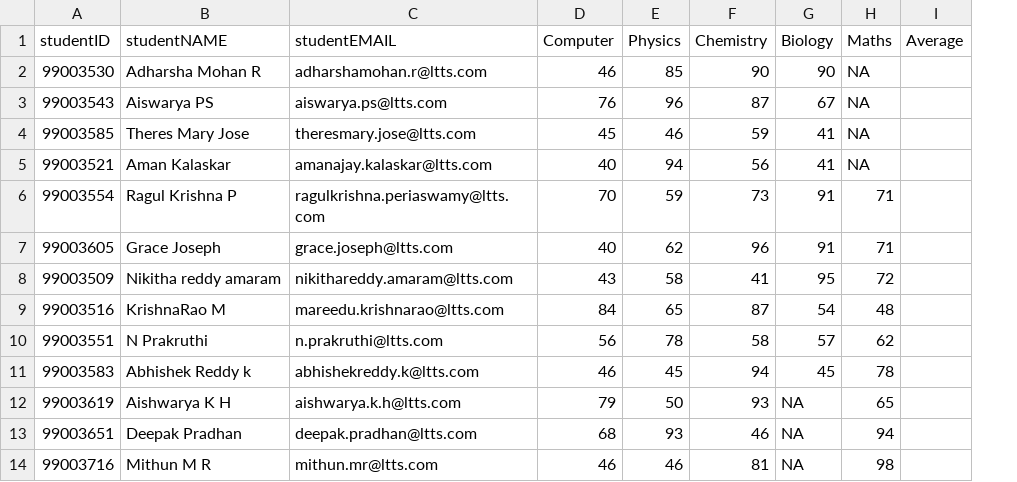
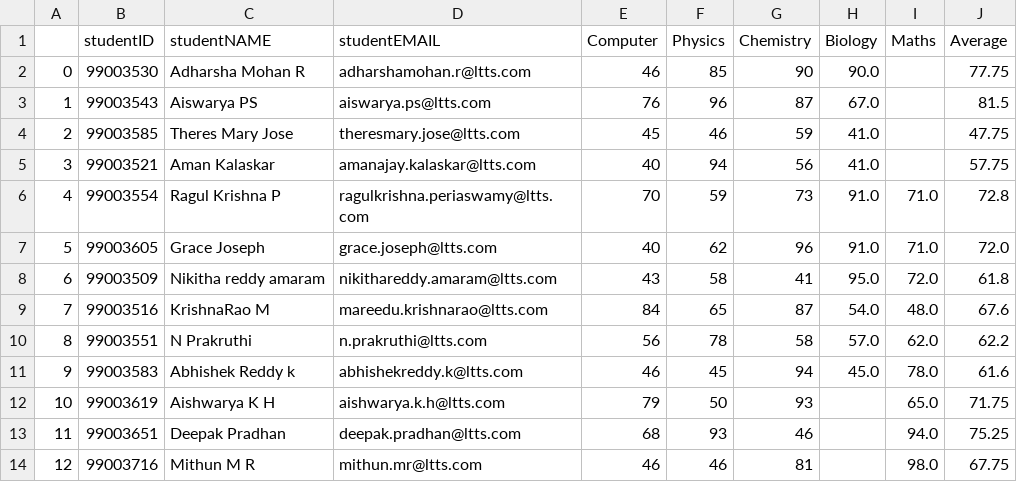
Before and after one commit to 99003521/AppliedSDLC_B2, a CSV file: 3_Implementation/PythonCode/results/studentMarks.csv, drawn as a sheet; only a part is shown; addresses are those after the commit; the diff covers the shown part only; the diff names each change by its address in the sheet, - before the commit and + after, or states it on an @@ line.

```diff
--- a/3_Implementation/PythonCode/results/studentMarks.csv
+++ b/3_Implementation/PythonCode/results/studentMarks.csv
+column A, rows 2-14: 0 | 1 | 2 | 3 | 4 | 5 | 6 | 7 | 8 | 9 | 10 | 11 | 12
-H2 (Biology): 90
+H2 (Biology): 90.0
-I2:I5 (Maths): NA
+I2:I5 (Maths): (empty)
-J2 (Average): (empty)
+J2 (Average): 77.75
-H3 (Biology): 67
+H3 (Biology): 67.0
-J3 (Average): (empty)
+J3 (Average): 81.5
-H4:H5 (Biology): 41
+H4:H5 (Biology): 41.0
-J4 (Average): (empty)
+J4 (Average): 47.75
-J5 (Average): (empty)
+J5 (Average): 57.75
-H6:H7 (Biology): 91
+H6:H7 (Biology): 91.0
-I6:I7 (Maths): 71
+I6:I7 (Maths): 71.0
-J6 (Average): (empty)
+J6 (Average): 72.8
-J7 (Average): (empty)
+J7 (Average): 72.0
-H8 (Biology): 95
+H8 (Biology): 95.0
-I8 (Maths): 72
+I8 (Maths): 72.0
-J8 (Average): (empty)
+J8 (Average): 61.8
-H9 (Biology): 54
+H9 (Biology): 54.0
-I9 (Maths): 48
+I9 (Maths): 48.0
-J9 (Average): (empty)
+J9 (Average): 67.6
-H10 (Biology): 57
+H10 (Biology): 57.0
-I10 (Maths): 62
+I10 (Maths): 62.0
-J10 (Average): (empty)
+J10 (Average): 62.2
-H11 (Biology): 45
+H11 (Biology): 45.0
-I11 (Maths): 78
+I11 (Maths): 78.0
-J11 (Average): (empty)
+J11 (Average): 61.6
-H12:H14 (Biology): NA
+H12:H14 (Biology): (empty)
-I12 (Maths): 65
+I12 (Maths): 65.0
-J12 (Average): (empty)
+J12 (Average): 71.75
-I13 (Maths): 94
+I13 (Maths): 94.0
-J13 (Average): (empty)
+J13 (Average): 75.25
-I14 (Maths): 98
+I14 (Maths): 98.0
-J14 (Average): (empty)
+J14 (Average): 67.75
```
Also changed, not shown: 36 edited cells elsewhere in this file, 26 other files.
